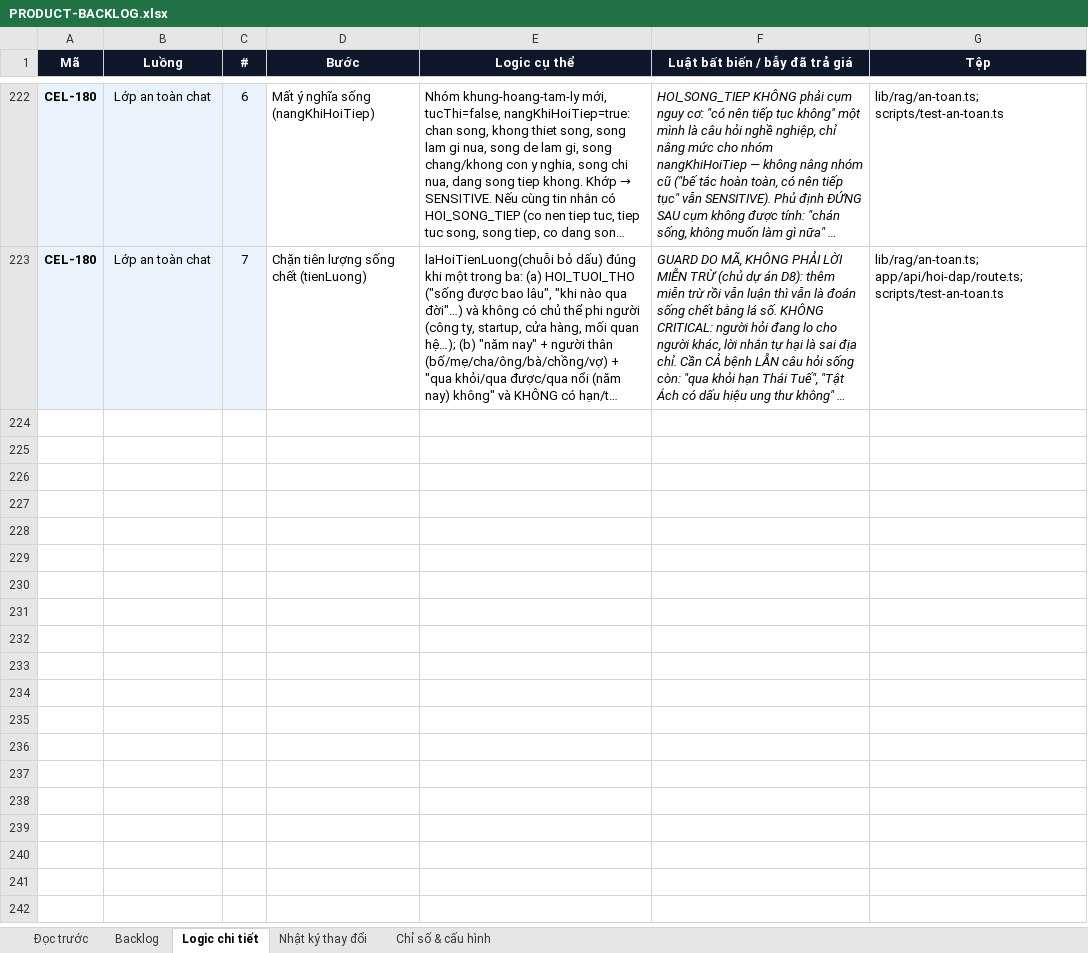
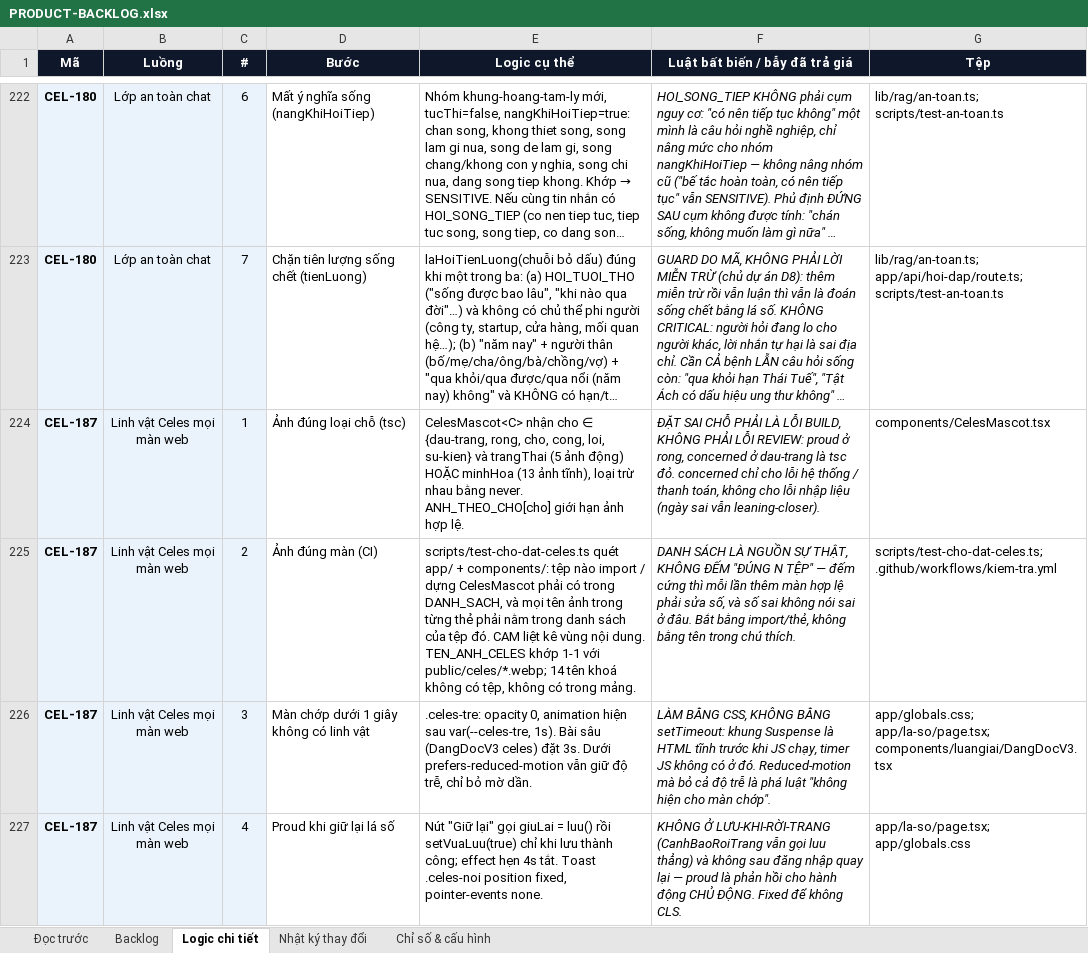
Before and after one commit to Hieuzz05/Celestia-tuvi, an Excel workbook: PRODUCT-BACKLOG.xlsx, sheet Logic chi tiết, drawn as a sheet; only a part is shown, gaps mark what is left out; long unchanged cells end in …; values as stored, in another font and other column widths than the file's, no borders; the diff covers the shown part only; the diff names each change by its address in the sheet, - before the commit and + after, or states it on an @@ line.

```diff
--- a/PRODUCT-BACKLOG.xlsx (sheet Logic chi tiết)
+++ b/PRODUCT-BACKLOG.xlsx (sheet Logic chi tiết)
+row 224: CEL-187 | Linh vật Celes mọi màn web | 1 | Ảnh đúng loại chỗ (tsc) | CelesMascot<C> nhận cho ∈ {dau-trang, rong, cho, cong, loi, su-kien} và trangThai (5 ảnh động) HOẶC minhHoa (13 ảnh tĩnh), loại trừ nhau bằng never. ANH_THEO_CHO[cho] giới hạn ảnh hợp lệ. | ĐẶT SAI CHỖ PHẢI LÀ LỖI BUILD, KHÔNG PHẢI LỖI REVIEW: proud ở rong, concerned ở dau-trang là tsc đỏ. concerned chỉ cho lỗi hệ thống / thanh toán, không cho lỗi nhập liệu (ngày sai vẫn leaning-closer). | components/CelesMascot.tsx
+row 225: CEL-187 | Linh vật Celes mọi màn web | 2 | Ảnh đúng màn (CI) | scripts/test-cho-dat-celes.ts quét app/ + components/: tệp nào import / dựng CelesMascot phải có trong DANH_SACH, và mọi tên ảnh trong từng thẻ phải nằm trong danh sách của tệp đó. CAM liệt kê vùng nội dung. TEN_ANH_CELES khớp 1-1 với public/celes/*.webp; 14 tên khoá không có tệp, không có trong mảng. | DANH SÁCH LÀ NGUỒN SỰ THẬT, KHÔNG ĐẾM "ĐÚNG N TỆP" — đếm cứng thì mỗi lần thêm màn hợp lệ phải sửa số, và số sai không nói sai ở đâu. Bắt bằng import/thẻ, không bằng tên trong chú thích. | scripts/test-cho-dat-celes.ts; .github/workflows/kiem-tra.yml
+row 226: CEL-187 | Linh vật Celes mọi màn web | 3 | Màn chớp dưới 1 giây không có linh vật | .celes-tre: opacity 0, animation hiện sau var(--celes-tre, 1s). Bài sâu (DangDocV3 celes) đặt 3s. Dưới prefers-reduced-motion vẫn giữ độ trễ, chỉ bỏ mờ dần. | LÀM BẰNG CSS, KHÔNG BẰNG setTimeout: khung Suspense là HTML tĩnh trước khi JS chạy, timer JS không có ở đó. Reduced-motion mà bỏ cả độ trễ là phá luật "không hiện cho màn chớp". | app/globals.css; app/la-so/page.tsx; components/luangiai/DangDocV3.tsx
+row 227: CEL-187 | Linh vật Celes mọi màn web | 4 | Proud khi giữ lại lá số | Nút "Giữ lại" gọi giuLai = luu() rồi setVuaLuu(true) chỉ khi lưu thành công; effect hẹn 4s tắt. Toast .celes-noi position fixed, pointer-events none. | KHÔNG Ở LƯU-KHI-RỜI-TRANG (CanhBaoRoiTrang vẫn gọi luu thẳng) và không sau đăng nhập quay lại — proud là phản hồi cho hành động CHỦ ĐỘNG. Fixed để không CLS. | app/la-so/page.tsx; app/globals.css
```
Also changed, not shown: 3 added rows and 3 edited cells elsewhere in this sheet, sheet Backlog, sheet Nhật ký thay đổi, 3 other files.
